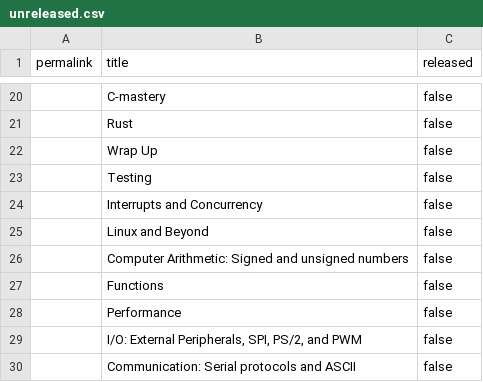
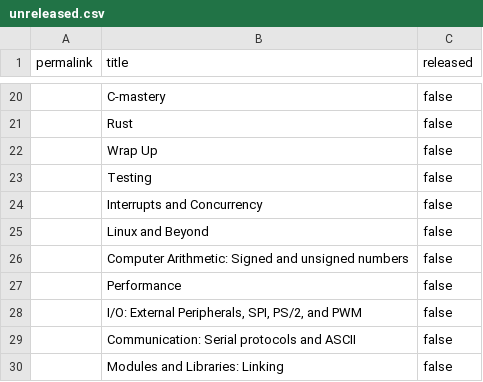
Before and after one commit to PorscheFanboy/cs107e.github.io, a CSV file: _data/unreleased.csv, drawn as a sheet; only a part is shown, gaps mark what is left out; the shorter side is filled out with more unchanged rows.

Commit message:
set released flag on functions lecture commit 34afb19630346fa67140efaaf671dad91946afdf Author: Lenny Truong <lenny@stanford.edu> Date:   Fri Jan 26 11:37:10 2018 -0800
    set released flag on functions lecture

```diff
--- a/_data/unreleased.csv
+++ b/_data/unreleased.csv
@@ -26,3 +26,2 @@ permalink,title,released
 "","Computer Arithmetic: Signed and unsigned numbers",false
-"","Functions",false
 "","Performance",false
```
Also changed, not shown: 17 other files.
